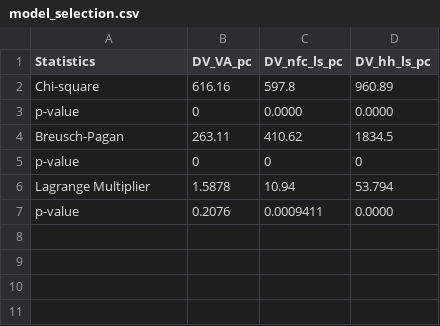
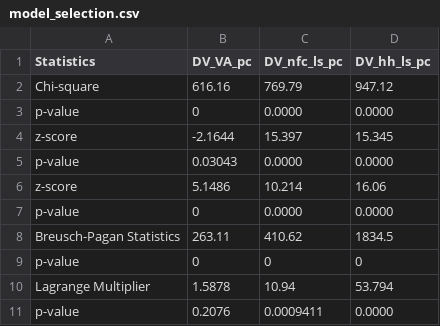
Before and after one commit to YueminLi/Financialization-, a CSV file: table_and_figure/model_selection.csv, drawn as a sheet.

Commit message:
add po and descriptive tables

```diff
--- a/table_and_figure/model_selection.csv
+++ b/table_and_figure/model_selection.csv
@@ -1,5 +1,10 @@
 Statistics,DV_VA_pc,DV_nfc_ls_pc,DV_hh_ls_pc
-Chi-square,616.16,597.8,960.89
+Chi-square,616.16,"769.79
+",947.12
 p-value,0,0.0000,0.0000
-Breusch-Pagan,263.11,410.62,1834.5
+z-score,-2.1644,15.397,15.345
+p-value,0.03043,0.0000,0.0000
+z-score,5.1486,10.214,16.06
+p-value,0,0.0000,0.0000
+Breusch-Pagan Statistics,263.11,410.62,1834.5
 p-value,0,0,0
```
Also changed, not shown: 9 other files.
